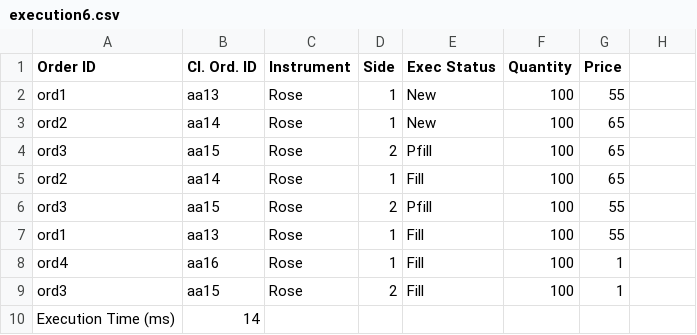
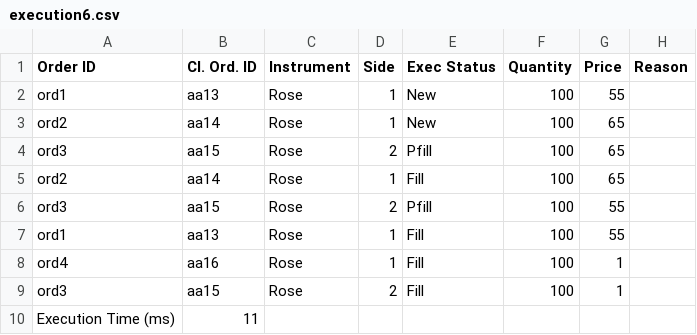
Before and after one commit to devnithw/flower-exchange, a CSV file: src/execution6.csv, drawn as a sheet.

Commit message:
update example 7 and execution reports

```diff
--- a/src/execution6.csv
+++ b/src/execution6.csv
@@ -1,2 +1,2 @@
-Order ID,Cl. Ord. ID,Instrument,Side,Exec Status,Quantity,Price
+Order ID,Cl. Ord. ID,Instrument,Side,Exec Status,Quantity,Price,Reason
 ord1,aa13, Rose,1,New,100,55
@@ -9,2 +9,2 @@ ord4,aa16, Rose,1,Fill,100,1
 ord3,aa15, Rose,2,Fill,100,1
-Execution Time (ms),14
+Execution Time (ms),11
```
Also changed, not shown: 2 other files.
